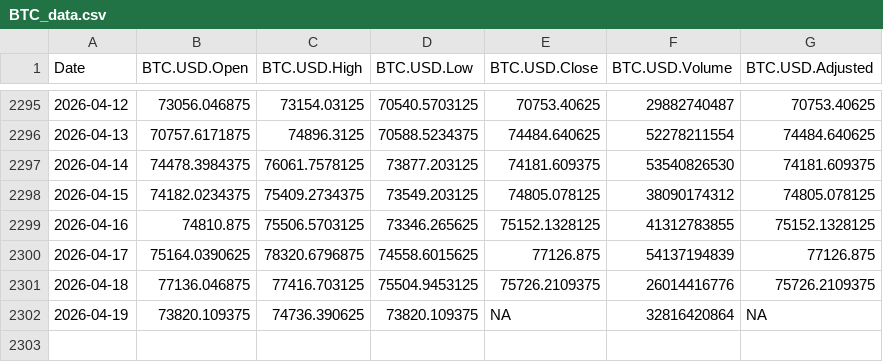
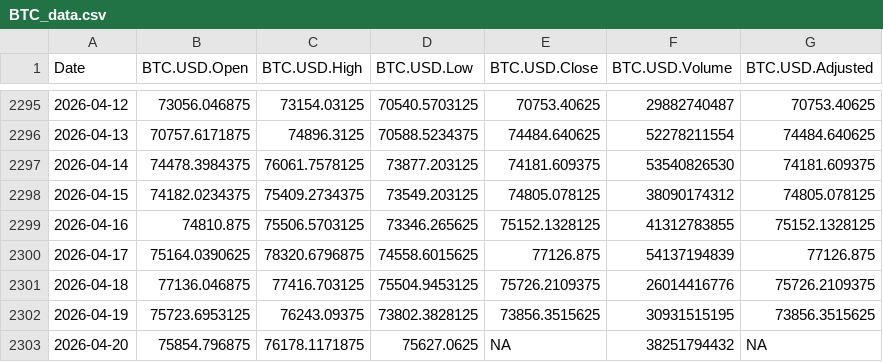
Before and after one commit to chems0404/Prophet_TQQQ, a CSV file: data/BTC_data.csv, drawn as a sheet; only a part is shown, gaps mark what is left out.

Commit message:
Auto-update data 2026-04-20_22-05

```diff
--- a/data/BTC_data.csv
+++ b/data/BTC_data.csv
@@ -2301,2 +2301,3 @@
 2026-04-18,77136.046875,77416.703125,75504.9453125,75726.2109375,26014416776,75726.2109375
-2026-04-19,73820.109375,74736.390625,73820.109375,NA,32816420864,NA
+2026-04-19,75723.6953125,76243.09375,73802.3828125,73856.3515625,30931515195,73856.3515625
+2026-04-20,75854.796875,76178.1171875,75627.0625,NA,38251794432,NA
```
Also changed, not shown: data/IXJ_data.csv, data/QQQ_data.csv, 12 other files.
